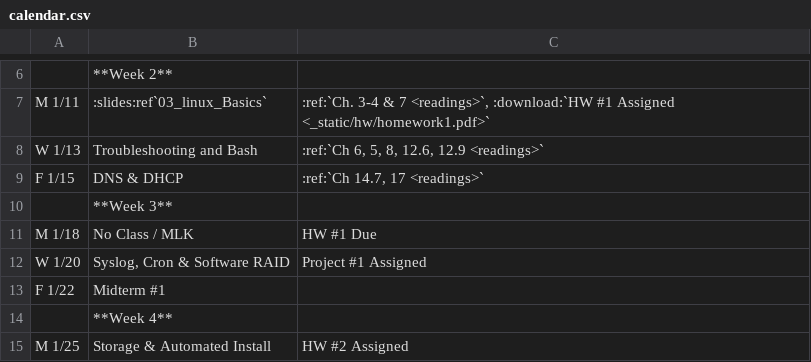
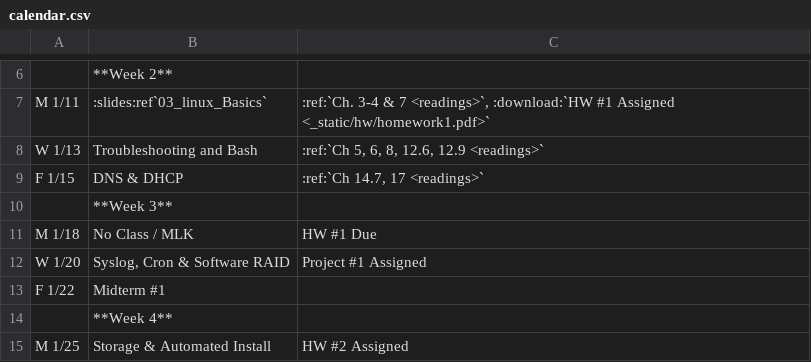
Before and after one commit to osuosl/cs312, a CSV file: source/_static/calendar.csv, drawn as a sheet; only a part is shown, gaps mark what is left out; the diff names each change by its address in the sheet, - before the commit and + after, or states it on an @@ line.

Commit message:
Really fix this

```diff
--- a/source/_static/calendar.csv
+++ b/source/_static/calendar.csv
-C8: :ref:`Ch 6, 5, 8, 12.6, 12.9 <readings>`
+C8: :ref:`Ch 5, 6, 8, 12.6, 12.9 <readings>`
```
